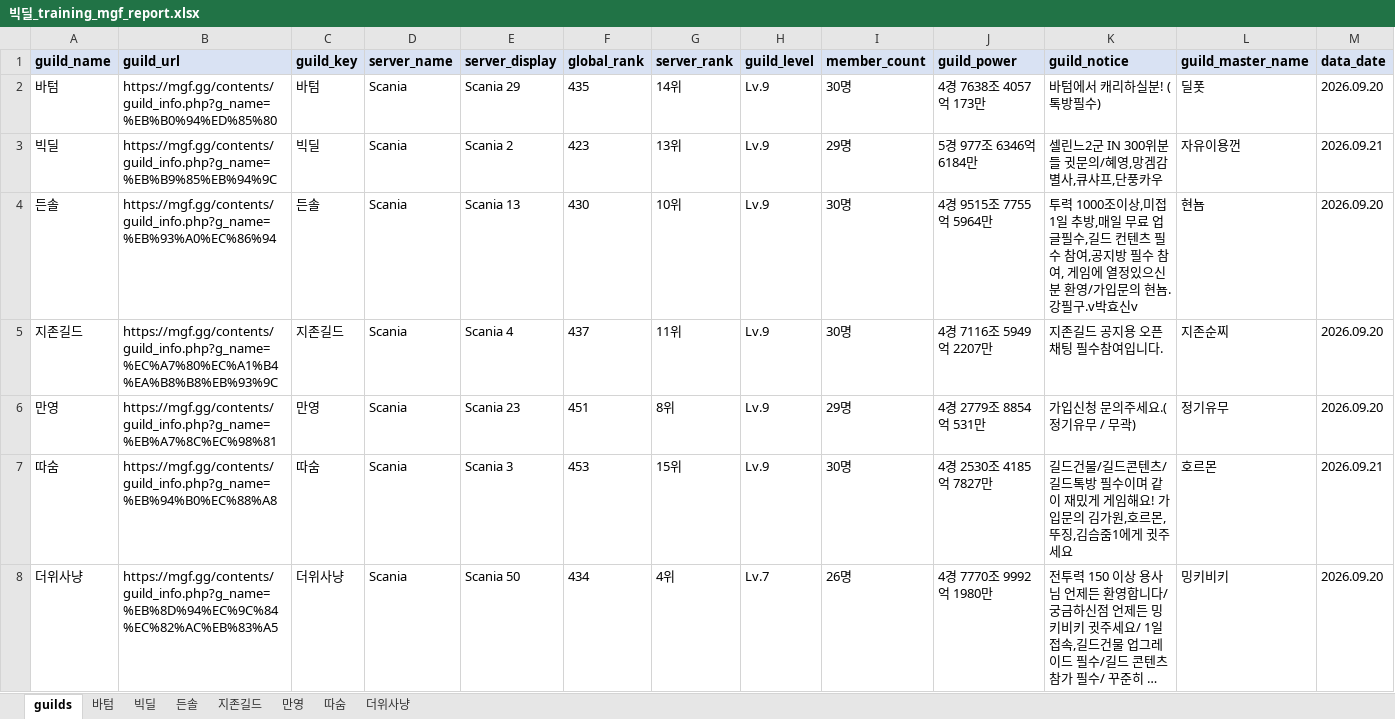
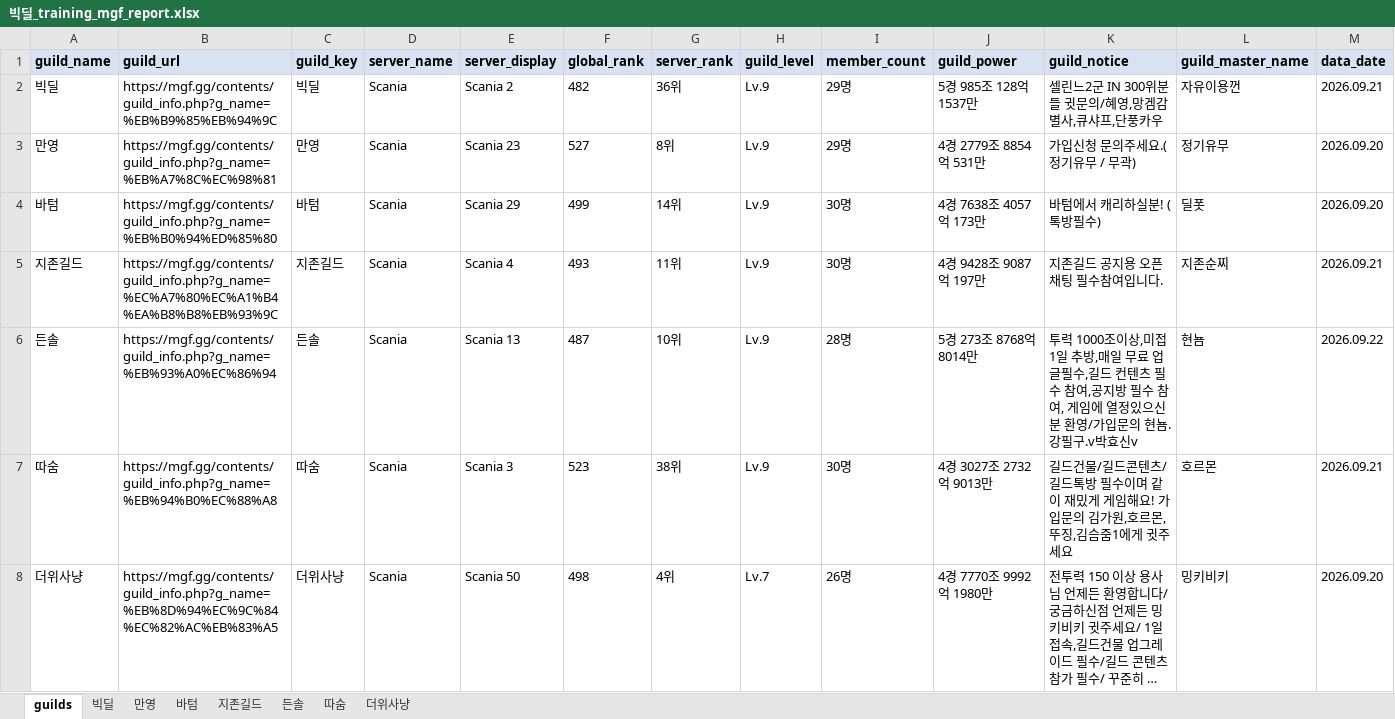
Before and after one commit to pogas/mgf_guild_match, an Excel workbook: reports/빅딜/빅딜_training_mgf_report.xlsx, sheet guilds, drawn as a sheet; long unchanged cells end in …; values as stored, in another font and other column widths than the file's, no borders; removed rows and columns are numbered as before the commit, all else as after; the diff names each change by its address in the sheet, - before the commit and + after, or states it on an @@ line.

```diff
--- a/reports/빅딜/빅딜_training_mgf_report.xlsx (sheet guilds)
+++ b/reports/빅딜/빅딜_training_mgf_report.xlsx (sheet guilds)
@@ sheet tab order changed: guilds | 빅딜 | 만영 | 바텀 | 지존길드 | 든솔 | 따숨 | 더위사냥 @@
+row 2: 빅딜 | https://mgf.gg/contents/guild_info.php?g_name=%EB%B9%85%EB%94%9C | 빅딜 | Scania | Scania 2 | 482 | 36위 | Lv.9 | 29명 | 5경 985조 128억 1537만 | 셀린느2군 IN 300위분들 귓문의/혜영,망겜감별사,큐샤프,단풍카우 | 자유이용껀 | 2026.09.21
+row 3: 만영 | https://mgf.gg/contents/guild_info.php?g_name=%EB%A7%8C%EC%98%81 | 만영 | Scania | Scania 23 | 527 | 8위 | Lv.9 | 29명 | 4경 2779조 8854억 531만 | 가입신청 문의주세요.(정기유무 / 무곽) | 정기유무 | 2026.09.20
-F4 (global_rank): 435
+F4 (global_rank): 499
-row 3: 빅딜 | https://mgf.gg/contents/guild_info.php?g_name=%EB%B9%85%EB%94%9C | 빅딜 | Scania | Scania 2 | 423 | 13위 | Lv.9 | 29명 | 5경 977조 6346억 6184만 | 셀린느2군 IN 300위분들 귓문의/혜영,망겜감별사,큐샤프,단풍카우 | 자유이용껀 | 2026.09.21
-row 4: 든솔 | https://mgf.gg/contents/guild_info.php?g_name=%EB%93%A0%EC%86%94 | 든솔 | Scania | Scania 13 | 430 | 10위 | Lv.9 | 30명 | 4경 9515조 7755억 5964만 | 투력 1000조이상,미접 1일 추방,매일 무료 업글필수,길드 컨텐츠 필수 참여,공지방 필수 참여, 게임에 열정있으신 분 환영/가입문의 현뇸.강필구.v박효신v | 현뇸 | 2026.09.20
-F5 (global_rank): 437
+F5 (global_rank): 493
-J5 (guild_power): 4경 7116조 5949억 2207만
+J5 (guild_power): 4경 9428조 9087억 197만
-M5 (data_date): 2026.09.20
+M5 (data_date): 2026.09.21
-row 6: 만영 | https://mgf.gg/contents/guild_info.php?g_name=%EB%A7%8C%EC%98%81 | 만영 | Scania | Scania 23 | 451 | 8위 | Lv.9 | 29명 | 4경 2779조 8854억 531만 | 가입신청 문의주세요.(정기유무 / 무곽) | 정기유무 | 2026.09.20
+row 6: 든솔 | https://mgf.gg/contents/guild_info.php?g_name=%EB%93%A0%EC%86%94 | 든솔 | Scania | Scania 13 | 487 | 10위 | Lv.9 | 28명 | 5경 273조 8768억 8014만 | 투력 1000조이상,미접 1일 추방,매일 무료 업글필수,길드 컨텐츠 필수 참여,공지방 필수 참여, 게임에 열정있으신 분 환영/가입문의 현뇸.강필구.v박효신v | 현뇸 | 2026.09.22
-F7 (global_rank): 453
+F7 (global_rank): 523
-G7 (server_rank): 15위
+G7 (server_rank): 38위
-J7 (guild_power): 4경 2530조 4185억 7827만
+J7 (guild_power): 4경 3027조 2732억 9013만
-F8 (global_rank): 434
+F8 (global_rank): 498
```
Also changed, not shown: sheet 든솔, sheet 지존길드, sheet 따숨, sheet 더위사냥, sheet 만영, sheet 바텀, 1 more sheet, reports/빅딜/빅딜_league_mgf_report.xlsx, reports/셀린느/셀린느_league_mgf_report.xlsx, 34 other files.
